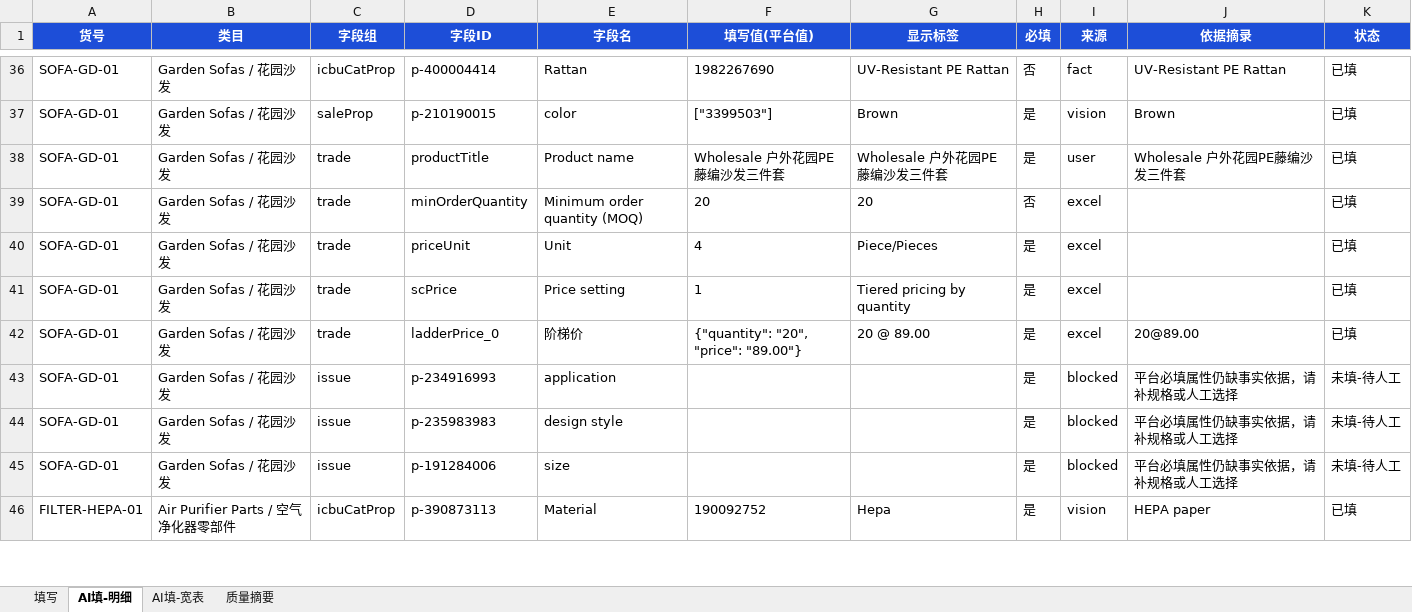
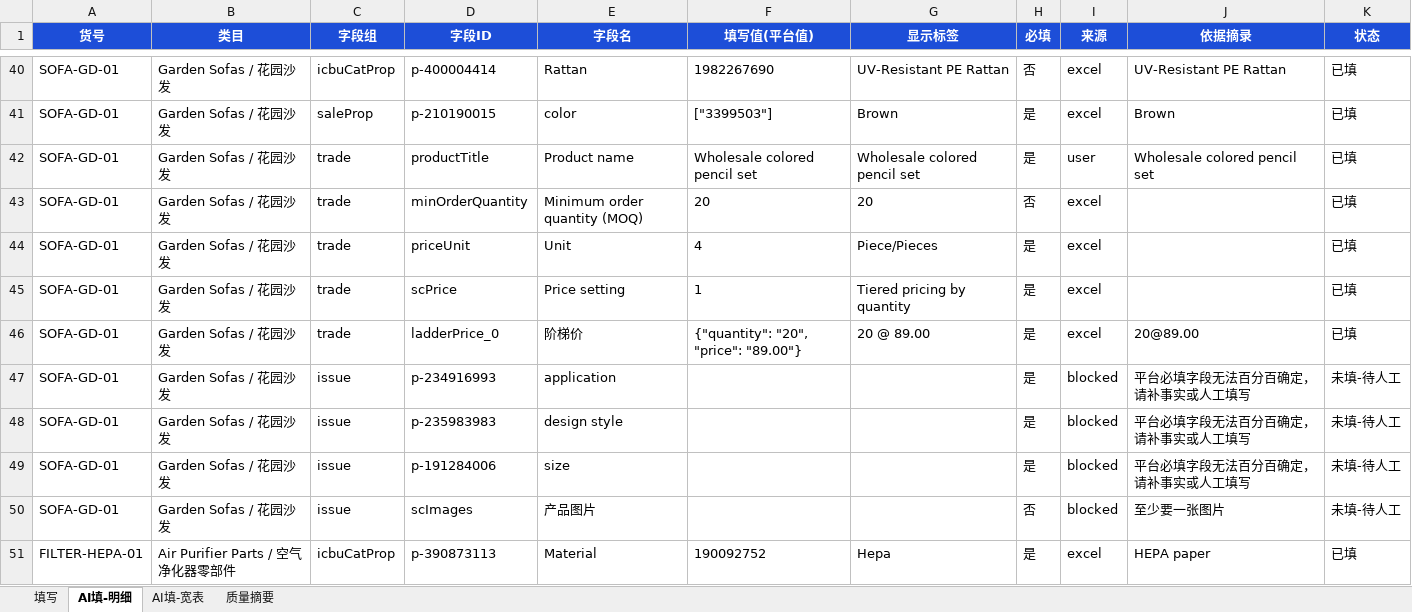
Before and after one commit to nihao555-hub/6666, an Excel workbook: icbu-listing/samples/ai_filled_demo.xlsx, sheet AI填-明细, drawn as a sheet; only a part is shown, gaps mark what is left out; values as stored, in another font and other column widths than the file's, no borders; addresses are those after the commit; the diff covers the shown part only; the diff names each change by its address in the sheet, - before the commit and + after, or states it on an @@ line.

```diff
--- a/icbu-listing/samples/ai_filled_demo.xlsx (sheet AI填-明细)
+++ b/icbu-listing/samples/ai_filled_demo.xlsx (sheet AI填-明细)
-I40 (来源): fact
+I40 (来源): excel
-I41 (来源): vision
+I41 (来源): excel
-F42 (填写值(平台值)): Wholesale 户外花园PE藤编沙发三件套
+F42 (填写值(平台值)): Wholesale colored pencil set
-G42 (显示标签): Wholesale 户外花园PE藤编沙发三件套
+G42 (显示标签): Wholesale colored pencil set
-J42 (依据摘录): Wholesale 户外花园PE藤编沙发三件套
+J42 (依据摘录): Wholesale colored pencil set
-J47:J49 (依据摘录): 平台必填属性仍缺事实依据，请补规格或人工选择
+J47:J49 (依据摘录): 平台必填字段无法百分百确定，请补事实或人工填写
+row 50: SOFA-GD-01 | Garden Sofas / 花园沙发 | issue | scImages | 产品图片 |  |  | 否 | blocked | 至少要一张图片 | 未填-待人工
-I51 (来源): vision
+I51 (来源): excel
```
Also changed, not shown: 5 added rows and 37 edited cells elsewhere in this sheet, sheet AI填-宽表, sheet 质量摘要, sheet 填写, 1 other file.
